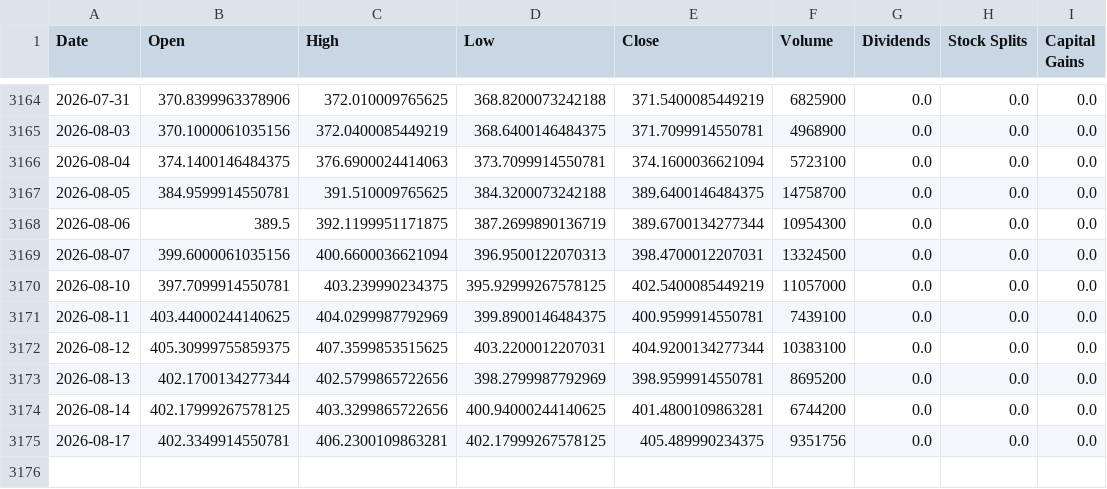
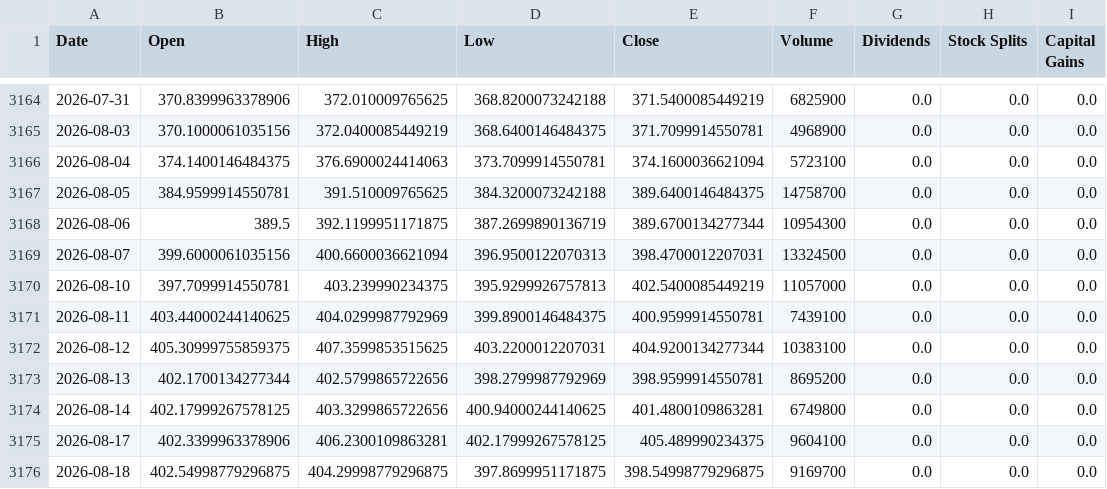
Before and after one commit to Sergr777/tradingview-mcp-jackson, a CSV file: data/etf/GLD.csv, drawn as a sheet; only a part is shown, gaps mark what is left out.

```diff
--- a/data/etf/GLD.csv
+++ b/data/etf/GLD.csv
@@ -3169,3 +3169,3 @@ Date,Open,High,Low,Close,Volume,Dividends,Stock Splits,Capital Gains
 2026-08-07,399.6000061035156,400.6600036621094,396.9500122070313,398.4700012207031,13324500,0.0,0.0,0.0
-2026-08-10,397.7099914550781,403.239990234375,395.92999267578125,402.5400085449219,11057000,0.0,0.0,0.0
+2026-08-10,397.7099914550781,403.239990234375,395.9299926757813,402.5400085449219,11057000,0.0,0.0,0.0
 2026-08-11,403.44000244140625,404.0299987792969,399.8900146484375,400.9599914550781,7439100,0.0,0.0,0.0
@@ -3173,3 +3173,4 @@ Date,Open,High,Low,Close,Volume,Dividends,Stock Splits,Capital Gains
 2026-08-13,402.1700134277344,402.5799865722656,398.2799987792969,398.9599914550781,8695200,0.0,0.0,0.0
-2026-08-14,402.17999267578125,403.3299865722656,400.94000244140625,401.4800109863281,6744200,0.0,0.0,0.0
-2026-08-17,402.3349914550781,406.2300109863281,402.17999267578125,405.489990234375,9351756,0.0,0.0,0.0
+2026-08-14,402.17999267578125,403.3299865722656,400.94000244140625,401.4800109863281,6749800,0.0,0.0,0.0
+2026-08-17,402.3399963378906,406.2300109863281,402.17999267578125,405.489990234375,9604100,0.0,0.0,0.0
+2026-08-18,402.54998779296875,404.29998779296875,397.8699951171875,398.54998779296875,9169700,0.0,0.0,0.0
```
Also changed, not shown: data/etf/IEI.csv, data/etf/IWM.csv, 12 other files.
